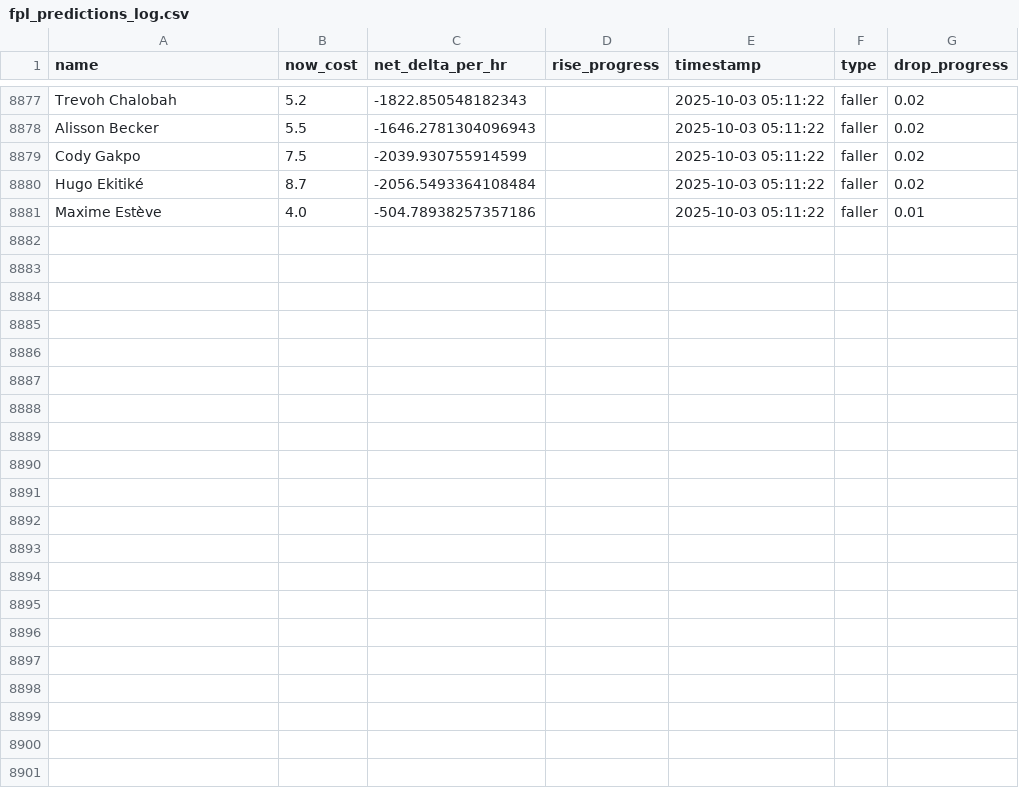
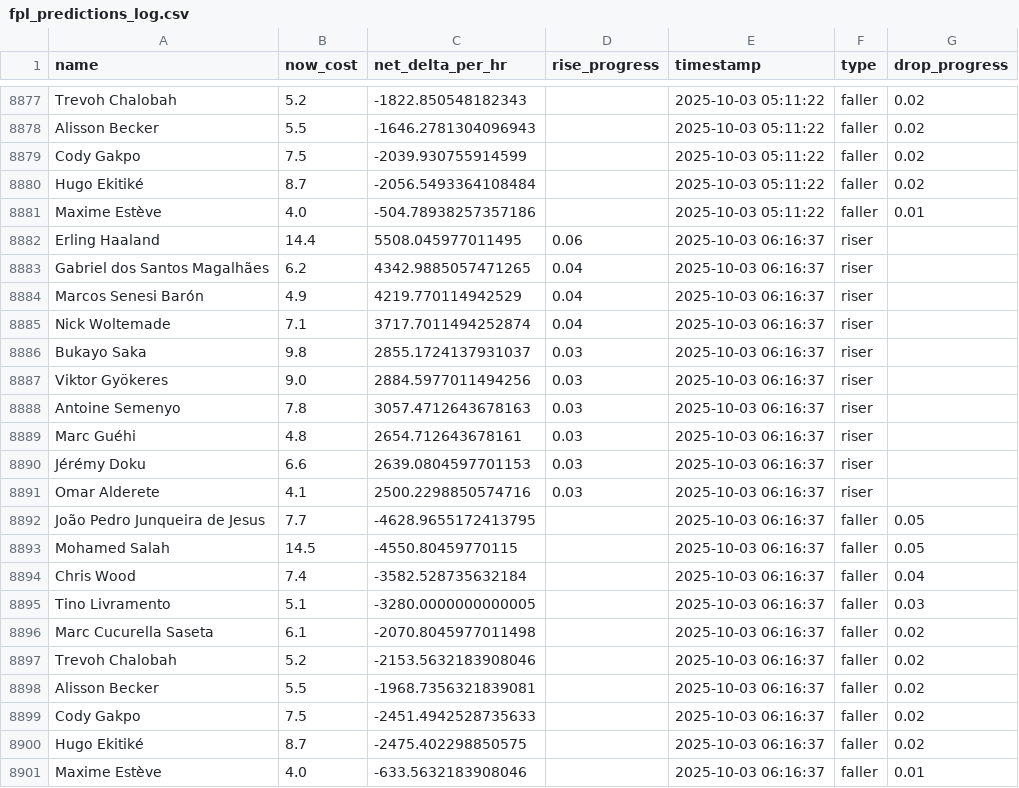
Before and after one commit to muhtasim-maleque/fpl-price-changes, a CSV file: fpl_predictions_log.csv, drawn as a sheet; only a part is shown, gaps mark what is left out; the diff names each change by its address in the sheet, - before the commit and + after, or states it on an @@ line.

```diff
--- a/fpl_predictions_log.csv
+++ b/fpl_predictions_log.csv
+row 8882: Erling Haaland | 14.4 | 5508.045977011495 | 0.06 | 2025-10-03 06:16:37 | riser
+row 8883: Gabriel dos Santos Magalhães | 6.2 | 4342.9885057471265 | 0.04 | 2025-10-03 06:16:37 | riser
+row 8884: Marcos Senesi Barón | 4.9 | 4219.770114942529 | 0.04 | 2025-10-03 06:16:37 | riser
+row 8885: Nick Woltemade | 7.1 | 3717.7011494252874 | 0.04 | 2025-10-03 06:16:37 | riser
+row 8886: Bukayo Saka | 9.8 | 2855.1724137931037 | 0.03 | 2025-10-03 06:16:37 | riser
+row 8887: Viktor Gyökeres | 9.0 | 2884.5977011494256 | 0.03 | 2025-10-03 06:16:37 | riser
+row 8888: Antoine Semenyo | 7.8 | 3057.4712643678163 | 0.03 | 2025-10-03 06:16:37 | riser
+row 8889: Marc Guéhi | 4.8 | 2654.712643678161 | 0.03 | 2025-10-03 06:16:37 | riser
+row 8890: Jérémy Doku | 6.6 | 2639.0804597701153 | 0.03 | 2025-10-03 06:16:37 | riser
+row 8891: Omar Alderete | 4.1 | 2500.2298850574716 | 0.03 | 2025-10-03 06:16:37 | riser
+row 8892: João Pedro Junqueira de Jesus | 7.7 | -4628.9655172413795 |  | 2025-10-03 06:16:37 | faller | 0.05
+row 8893: Mohamed Salah | 14.5 | -4550.80459770115 |  | 2025-10-03 06:16:37 | faller | 0.05
+row 8894: Chris Wood | 7.4 | -3582.528735632184 |  | 2025-10-03 06:16:37 | faller | 0.04
+row 8895: Tino Livramento | 5.1 | -3280.0000000000005 |  | 2025-10-03 06:16:37 | faller | 0.03
+row 8896: Marc Cucurella Saseta | 6.1 | -2070.8045977011498 |  | 2025-10-03 06:16:37 | faller | 0.02
+row 8897: Trevoh Chalobah | 5.2 | -2153.5632183908046 |  | 2025-10-03 06:16:37 | faller | 0.02
+row 8898: Alisson Becker | 5.5 | -1968.7356321839081 |  | 2025-10-03 06:16:37 | faller | 0.02
+row 8899: Cody Gakpo | 7.5 | -2451.4942528735633 |  | 2025-10-03 06:16:37 | faller | 0.02
+row 8900: Hugo Ekitiké | 8.7 | -2475.402298850575 |  | 2025-10-03 06:16:37 | faller | 0.02
+row 8901: Maxime Estève | 4.0 | -633.5632183908046 |  | 2025-10-03 06:16:37 | faller | 0.01
```
Also changed, not shown: fpl_summary.csv.
